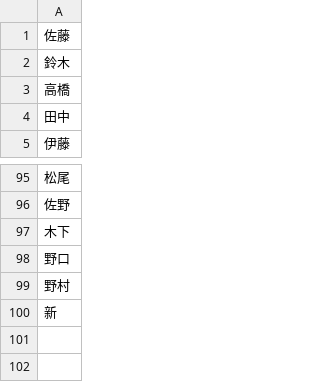
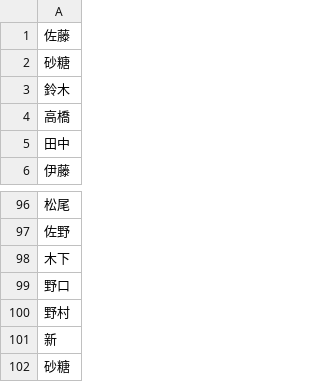
Before and after one commit to daisuke-motoki-ai/NLP_for_study, a CSV file: local/jupyter/NLP_name/replies.csv, drawn as a sheet; only a part is shown, gaps mark what is left out; the diff names each change by its address in the sheet, - before the commit and + after, or states it on an @@ line.

```diff
--- a/local/jupyter/NLP_name/replies.csv
+++ b/local/jupyter/NLP_name/replies.csv
+row 2: 砂糖
+row 102: 砂糖
```
Also changed, not shown: local/jupyter/NLP_name/training_data.csv, 10 other files.
